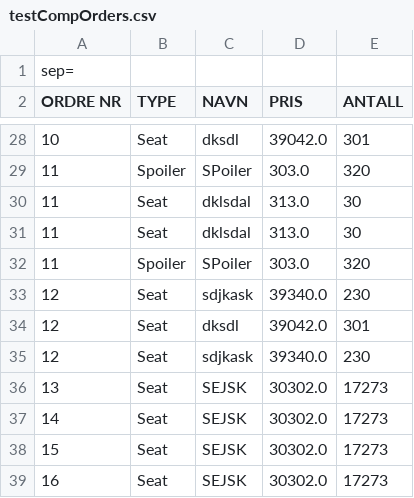
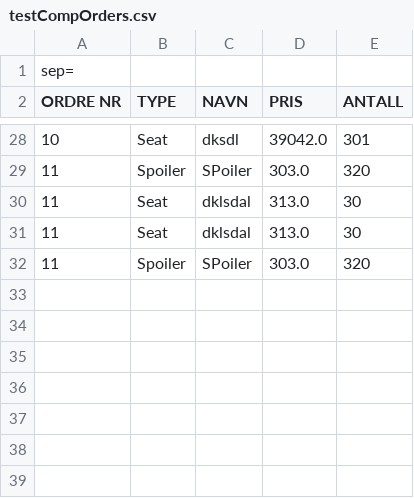
Before and after one commit to s325909/Programutvikling---2020, a CSV file: testCompOrders.csv, drawn as a sheet; only a part is shown, gaps mark what is left out; the diff names each change by its address in the sheet, - before the commit and + after, or states it on an @@ line.

```diff
--- a/testCompOrders.csv
+++ b/testCompOrders.csv
-row 33: 12 | Seat | sdjkask | 39340.0 | 230
-row 34: 12 | Seat | dksdl | 39042.0 | 301
-row 35: 12 | Seat | sdjkask | 39340.0 | 230
-row 36: 13 | Seat | SEJSK | 30302.0 | 17273
-row 37: 14 | Seat | SEJSK | 30302.0 | 17273
-row 38: 15 | Seat | SEJSK | 30302.0 | 17273
-row 39: 16 | Seat | SEJSK | 30302.0 | 17273
```
Also changed, not shown: 2 other files.
